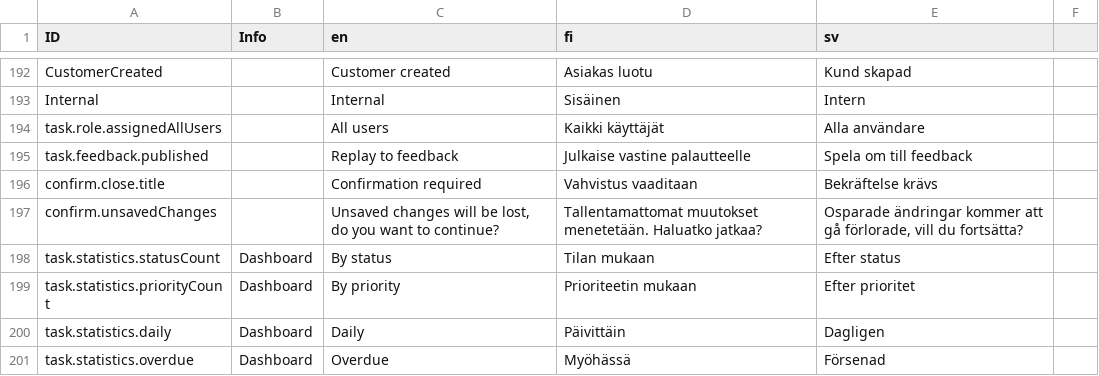
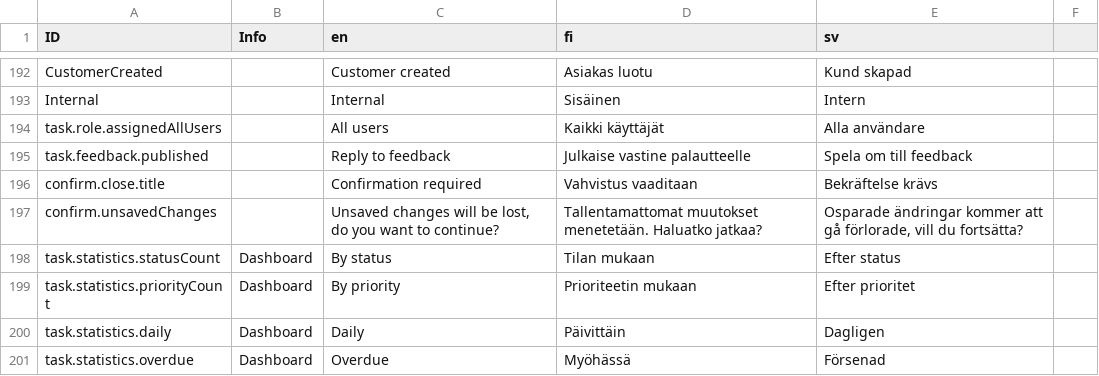
Before and after one commit to digiexpress-io/digiexpress-parent, a CSV file: ts_setup/eveli-ide/intl.csv, drawn as a sheet; only a part is shown, gaps mark what is left out.

Commit message:
#597 change feedback icon

```diff
--- a/ts_setup/eveli-ide/intl.csv
+++ b/ts_setup/eveli-ide/intl.csv
@@ -194,3 +194,3 @@ Internal,,Internal,Sisäinen,Intern,
 task.role.assignedAllUsers,,All users,Kaikki käyttäjät,Alla användare,
-task.feedback.published,,Replay to feedback,Julkaise vastine palautteelle,Spela om till feedback,
+task.feedback.published,,Reply to feedback,Julkaise vastine palautteelle,Spela om till feedback,
 confirm.close.title,,Confirmation required,Vahvistus vaaditaan,Bekräftelse krävs,
```
Also changed, not shown: 2 other files.
